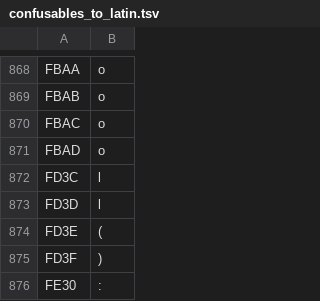
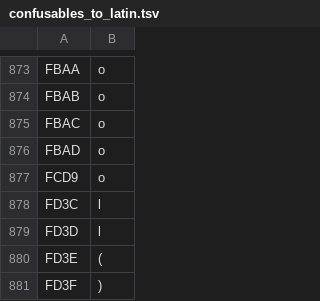
Before and after one commit to raeq/disarm, a TSV file: src/tables/data/confusables_to_latin.tsv, drawn as a sheet; only a part is shown, gaps mark what is left out; the shorter side is filled out with more unchanged rows; the diff covers the shown part only; the diff names each change by its address in the sheet, - before the commit and + after, or states it on an @@ line.

```diff
--- a/src/tables/data/confusables_to_latin.tsv
+++ b/src/tables/data/confusables_to_latin.tsv
+row 877: FCD9 | o
```
Also changed, not shown: 7 added rows elsewhere in this file, 3 other files.
